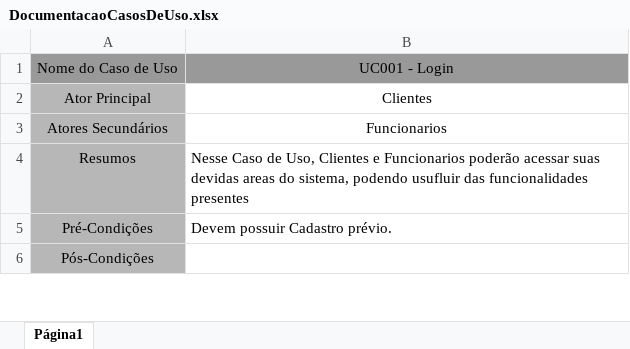
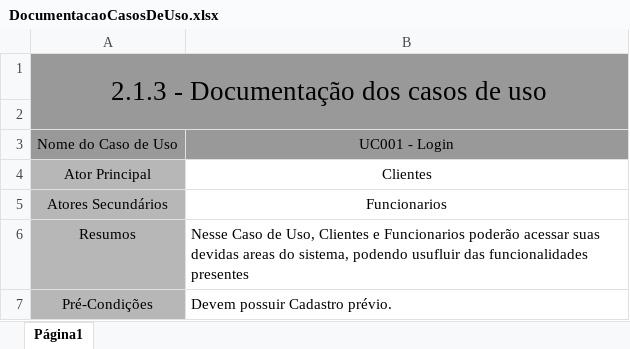
Before and after one commit to andreidanelli/Engenharia-Software-II, an Excel workbook: UseCaseDiagram/DocumentacaoCasosDeUso.xlsx, sheet Página1, drawn as a sheet; only a part is shown; the shorter side is filled out with more unchanged rows; values as stored, in another font and other column widths than the file's, no borders; charts and pictures not drawn; the diff covers the shown part only; the diff names each change by its address in the sheet, - before the commit and + after, or states it on an @@ line.

Commit message:
Finalização da Documentação

```diff
--- a/UseCaseDiagram/DocumentacaoCasosDeUso.xlsx (sheet Página1)
+++ b/UseCaseDiagram/DocumentacaoCasosDeUso.xlsx (sheet Página1)
+row 1: 2.1.3 - Documentação dos casos de uso
+row 2: (empty)
```
Also changed, not shown: 42 added rows elsewhere in this sheet, 4 other files.
